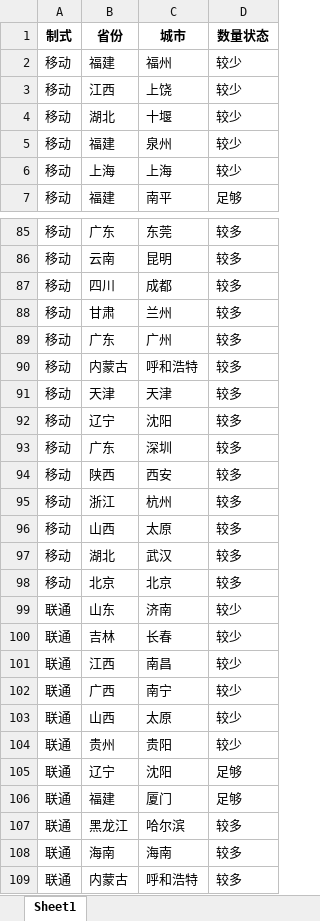
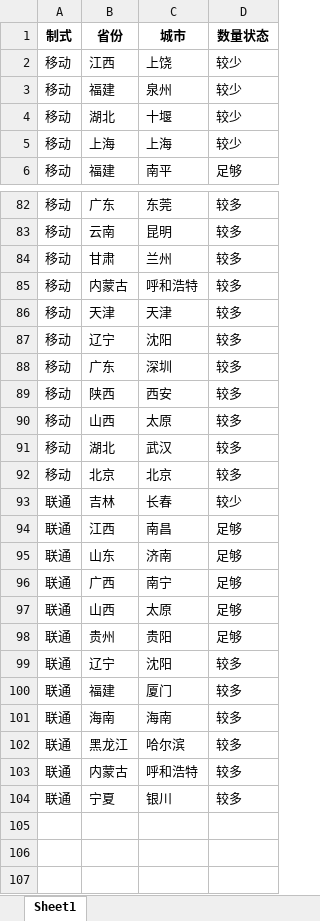
Before and after one commit to Dirichelet/Dirichelet.github.io, an Excel workbook: data/sourse.xlsx, sheet Sheet1, drawn as a sheet; only a part is shown, gaps mark what is left out; the shorter side is filled out with more unchanged rows; values as stored, in another font and other column widths than the file's, no borders; removed rows and columns are numbered as before the commit, all else as after; the diff covers the shown part only; the diff names each change by its address in the sheet, - before the commit and + after, or states it on an @@ line.

```diff
--- a/data/sourse.xlsx (sheet Sheet1)
+++ b/data/sourse.xlsx (sheet Sheet1)
-row 2: 移动 | 福建 | 福州 | 较少
@@ row 5 moved to row 3: 移动 @@
-row 87: 移动 | 四川 | 成都 | 较多
-row 89: 移动 | 广东 | 广州 | 较多
-row 95: 移动 | 浙江 | 杭州 | 较多
-row 99: 联通 | 山东 | 济南 | 较少
-D94 (数量状态): 较少
+D94 (数量状态): 足够
+row 95: 联通 | 山东 | 济南 | 足够
-D96:D98 (数量状态): 较少
+D96:D98 (数量状态): 足够
-D99:D100 (数量状态): 足够
+D99:D100 (数量状态): 较多
@@ row 108 moved to row 101: 联通 @@
```
Also changed, not shown: 2 removed rows and 1 moved row elsewhere in this sheet, 1 other file.
